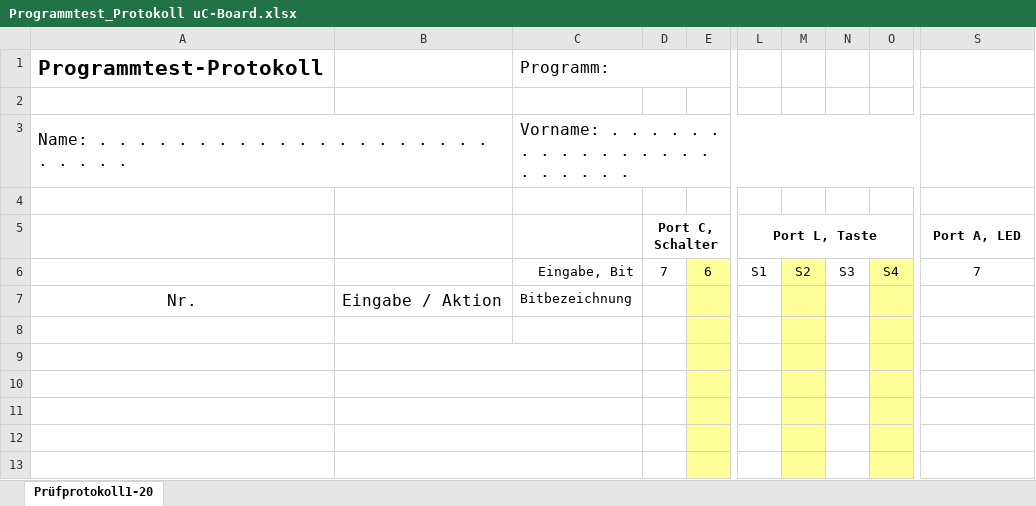
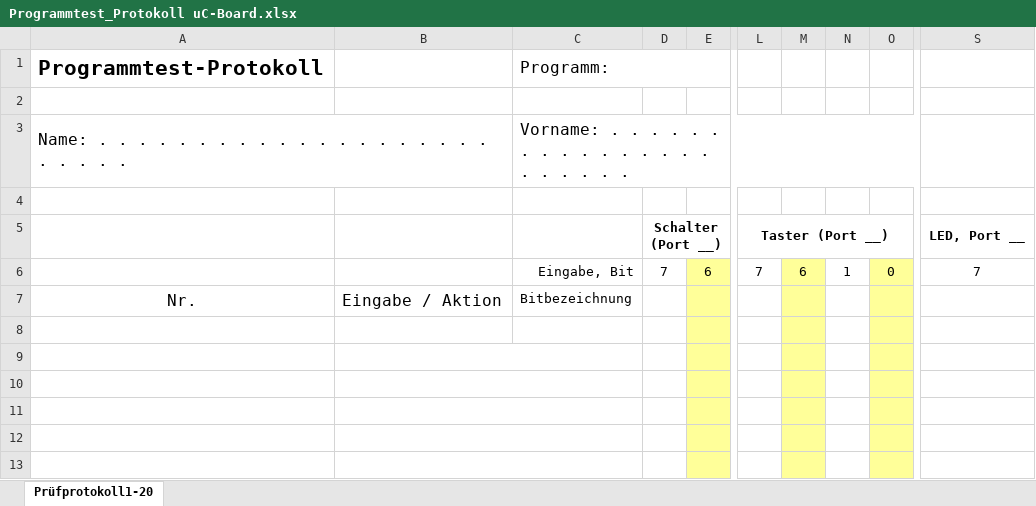
Before and after one commit to msw-winterthur/uC_Board, an Excel workbook: Dokumente/Programmtest_Protokoll uC-Board.xlsx, sheet Prüfprotokoll1-20, drawn as a sheet; only a part is shown, gaps mark what is left out; values as stored, in another font and other column widths than the file's, no borders; charts and pictures and conditional formats not drawn; the diff names each change by its address in the sheet, - before the commit and + after, or states it on an @@ line.

Commit message:
Ports entfernt

```diff
--- a/Dokumente/Programmtest_Protokoll uC-Board.xlsx (sheet Prüfprotokoll1-20)
+++ b/Dokumente/Programmtest_Protokoll uC-Board.xlsx (sheet Prüfprotokoll1-20)
-D5: Port C, Schalter
+D5: Schalter (Port __)
-L5: Port L, Taste
+L5: Taster (Port __)
-S5: Port A, LED
+S5: LED, Port __
-L6: S1
+L6: 7
-M6: S2
+M6: 6
-N6: S3
+N6: 1
-O6: S4
+O6: 0
```
